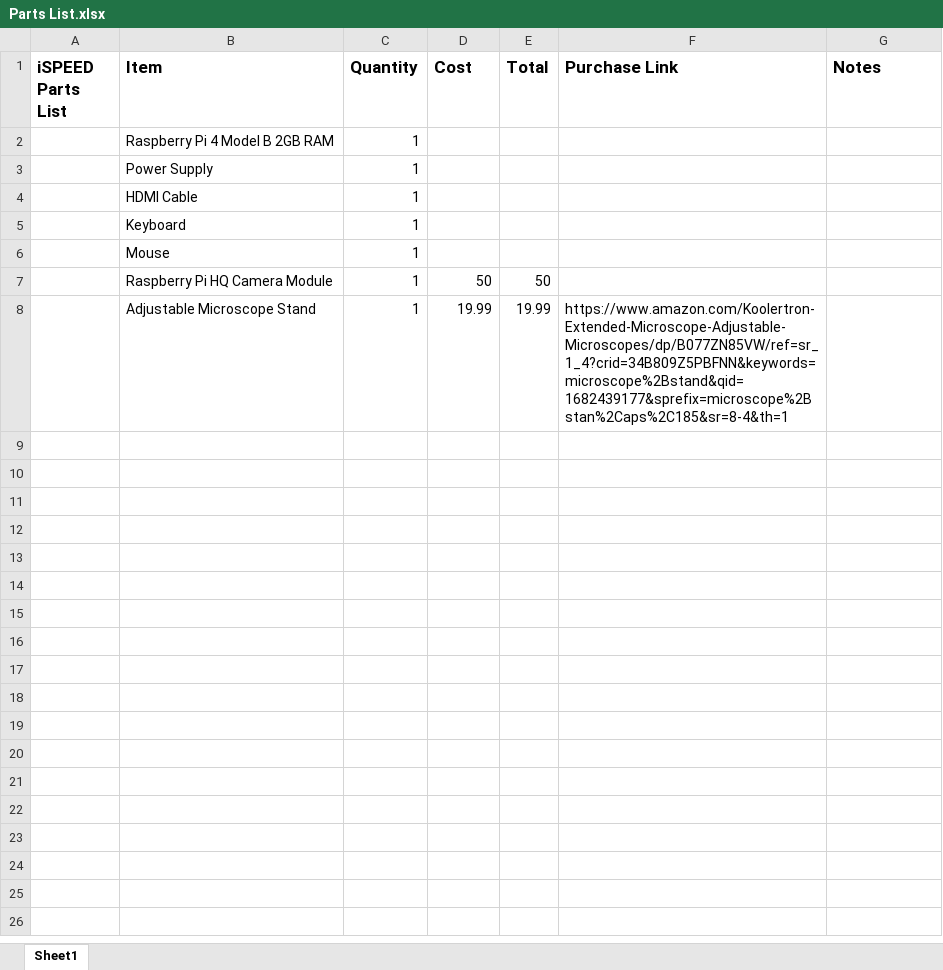
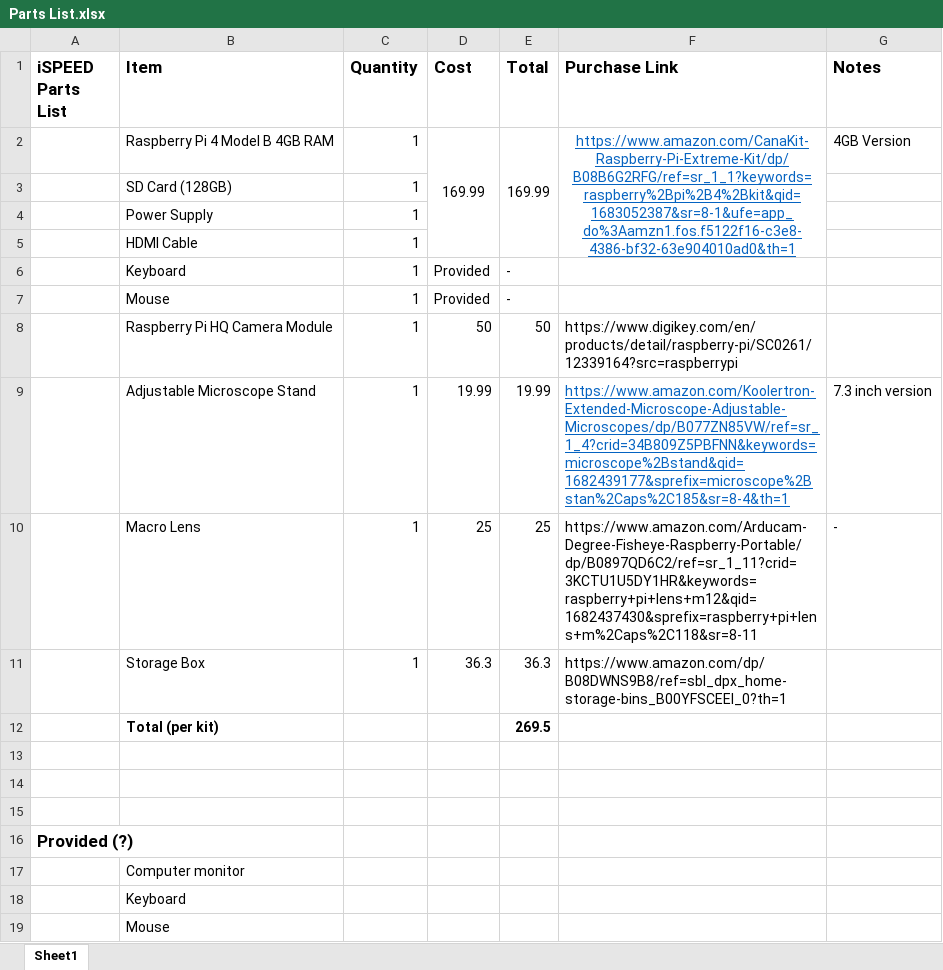
Before and after one commit to MantejSingh21/ISpeed-Microscopy, an Excel workbook: Parts List.xlsx, sheet Sheet1, drawn as a sheet; values as stored, in another font and other column widths than the file's, no borders; addresses are those after the commit; the diff names each change by its address in the sheet, - before the commit and + after, or states it on an @@ line.

```diff
--- a/Parts List.xlsx (sheet Sheet1)
+++ b/Parts List.xlsx (sheet Sheet1)
+row 2:  | Raspberry Pi 4 Model B 4GB RAM | 1 | 169.99 | 169.99 | https://www.amazon.com/CanaKit-Raspberry-Pi-Extreme-Kit/dp/B08B6G2RFG/ref=sr_1_1?keywords=raspberry%2Bpi%2B4%2Bkit&qid=1683052387&sr=8-1&ufe=app_do%3Aamzn1.fos.f5122f16-c3e8-4386-bf32-63e904010ad0&th=1 | 4GB Version
-B3 (Item): Raspberry Pi 4 Model B 2GB RAM
+B3 (Item): SD Card (128GB)
-D6:D7 (Cost): (empty)
+D6:D7 (Cost): Provided
-E6:E7 (Total): (empty)
+E6:E7 (Total): -
-F8 (Purchase Link): (empty)
+F8 (Purchase Link): https://www.digikey.com/en/products/detail/raspberry-pi/SC0261/12339164?src=raspberrypi
@@ F9 underline: off → on, text colour: black → #0563C1 @@
-G9 (Notes): (empty)
+G9 (Notes): 7.3 inch version
+row 10:  | Macro Lens | 1 | 25 | 25 | https://www.amazon.com/Arducam-Degree-Fisheye-Raspberry-Portable/dp/B0897QD6C2/ref=sr_1_11?crid=3KCTU1U5DY1HR&keywords=raspberry+pi+lens+m12&qid=1682437430&sprefix=raspberry+pi+lens+m%2Caps%2C118&sr=8-11 | -
+row 11:  | Storage Box | 1 | 36.3 | 36.3 | https://www.amazon.com/dp/B08DWNS9B8/ref=sbl_dpx_home-storage-bins_B00YFSCEEI_0?th=1
+row 12:  | Total (per kit) |  |  | 269.5
+row 13: (empty)
+row 14: (empty)
+row 15: (empty)
+row 16: Provided (?)
+row 17:  | Computer monitor
+row 18:  | Keyboard
+row 19:  | Mouse
```
Also changed, not shown: 1 other file.
